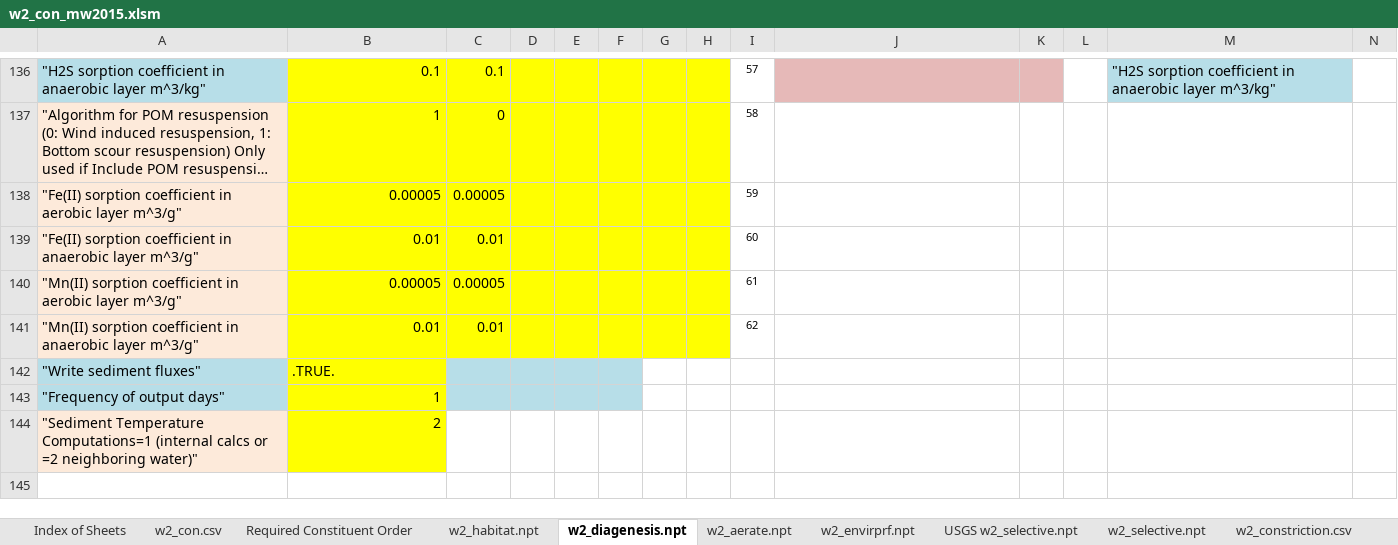
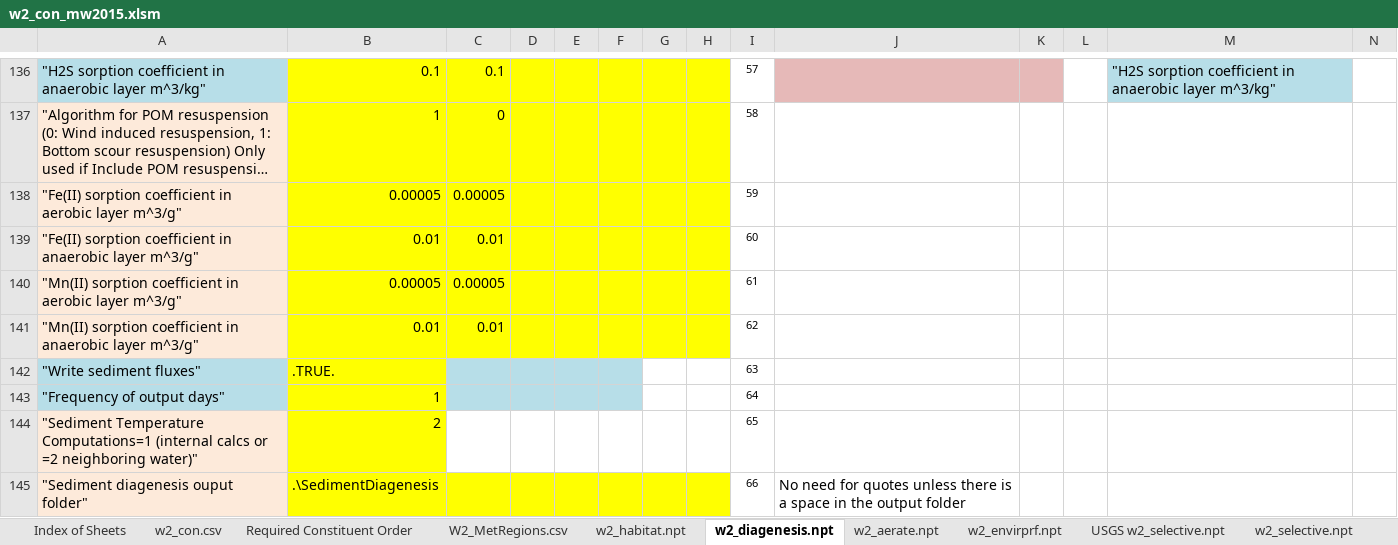
Before and after one commit to sarounds/w2anim, an Excel workbook: src/examples/mw2015_v45/w2_con_mw2015.xlsm, sheet w2_diagenesis.npt, drawn as a sheet; only a part is shown, gaps mark what is left out; long unchanged cells end in …; values as stored, in another font and other column widths than the file's, no borders; charts and pictures not drawn; 1 other sheet too large or unreadable and not compared; rows hold the shown columns only; the diff names each change by its address in the sheet, - before the commit and + after, or states it on an @@ line.

```diff
--- a/src/examples/mw2015_v45/w2_con_mw2015.xlsm (sheet w2_diagenesis.npt)
+++ b/src/examples/mw2015_v45/w2_con_mw2015.xlsm (sheet w2_diagenesis.npt)
+sheet tab: W2_MetRegions.csv
-I142: (empty)
+I142: 63
-I143: (empty)
+I143: 64
-I144: (empty)
+I144: 65
+row 145: "Sediment diagenesis ouput folder" | .\SedimentDiagenesis |  |  |  |  |  |  | 66 | No need for quotes unless there is a space in the output folder
```
Also changed, not shown: charts or pictures, 40 other files.
